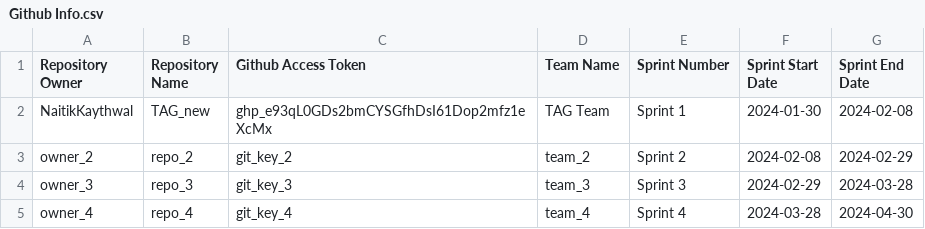
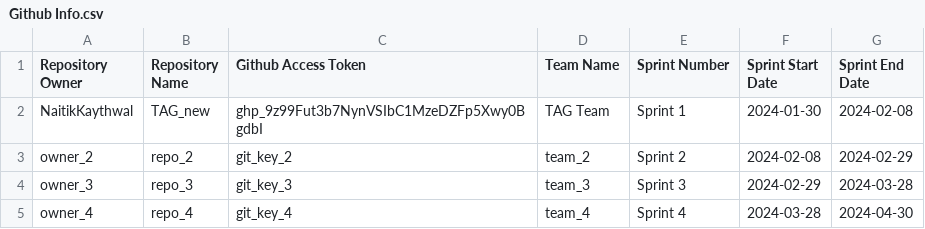
Before and after one commit to uofm-capstone/fall2025_checkmate, a CSV file: Github Info.csv, drawn as a sheet.

Commit message:
edited github key

```diff
--- a/Github Info.csv
+++ b/Github Info.csv
@@ -1,3 +1,3 @@
 Repository Owner,Repository Name,Github Access Token,Team Name,Sprint Number,Sprint Start Date,Sprint End Date
-NaitikKaythwal,TAG_new,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,TAG Team,Sprint 1,2024-01-30,2024-02-08
+NaitikKaythwal,TAG_new,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,TAG Team,Sprint 1,2024-01-30,2024-02-08
 owner_2,repo_2,git_key_2,team_2,Sprint 2,2024-02-08,2024-02-29
```
Also changed, not shown: 5 other files.
